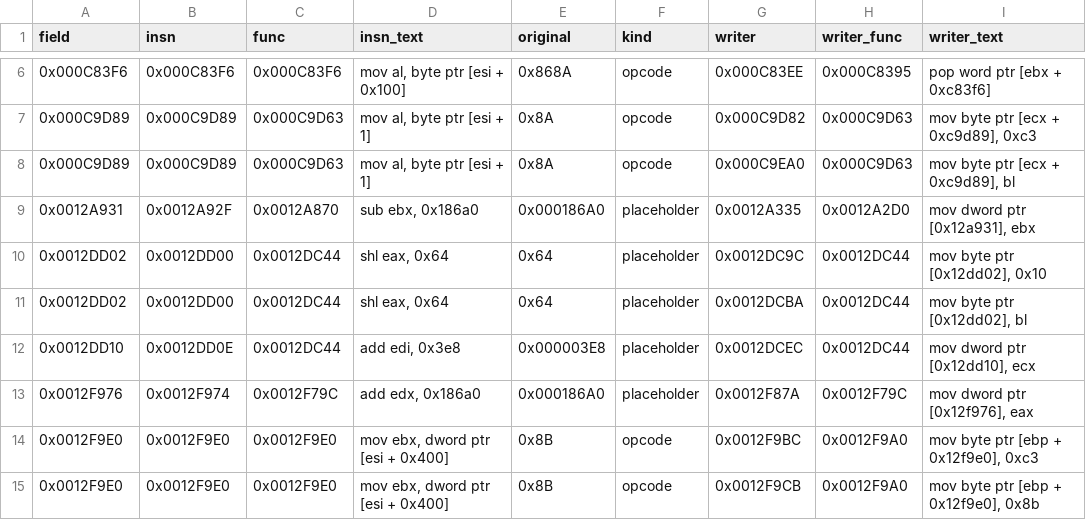
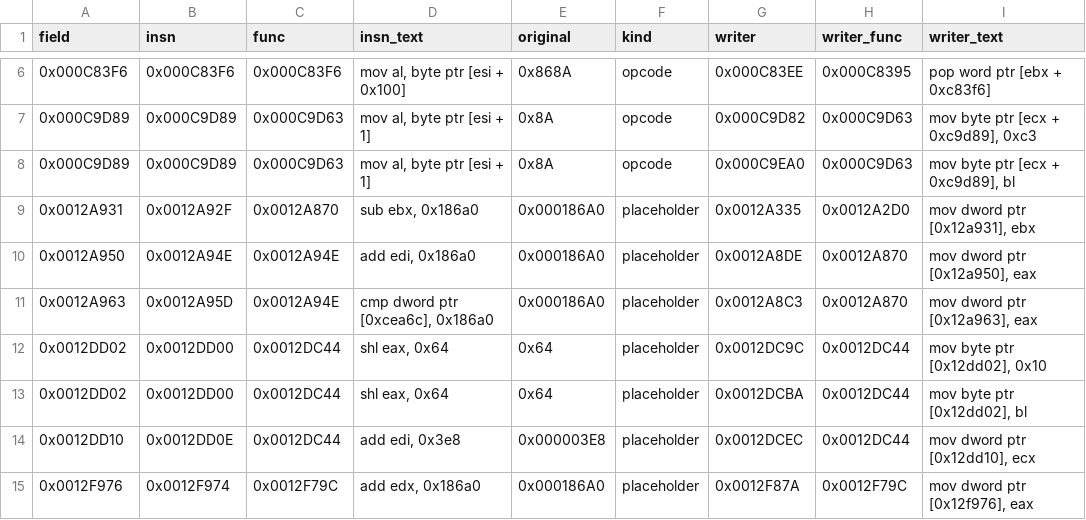
Before and after one commit to brotchie/daggerfall-decomp, a CSV file: config/xngine_patches.csv, drawn as a sheet; only a part is shown, gaps mark what is left out; the shorter side is filled out with more unchanged rows; the diff names each change by its address in the sheet, - before the commit and + after, or states it on an @@ line.

```diff
--- a/config/xngine_patches.csv
+++ b/config/xngine_patches.csv
+row 10: 0x0012A950 | 0x0012A94E | 0x0012A94E | add edi, 0x186a0 | 0x000186A0 | placeholder | 0x0012A8DE | 0x0012A870 | mov dword ptr [0x12a950], eax
+row 11: 0x0012A963 | 0x0012A95D | 0x0012A94E | cmp dword ptr [0xcea6c], 0x186a0 | 0x000186A0 | placeholder | 0x0012A8C3 | 0x0012A870 | mov dword ptr [0x12a963], eax
```
Also changed, not shown: config/xngine_functions.csv, 11 other files.
